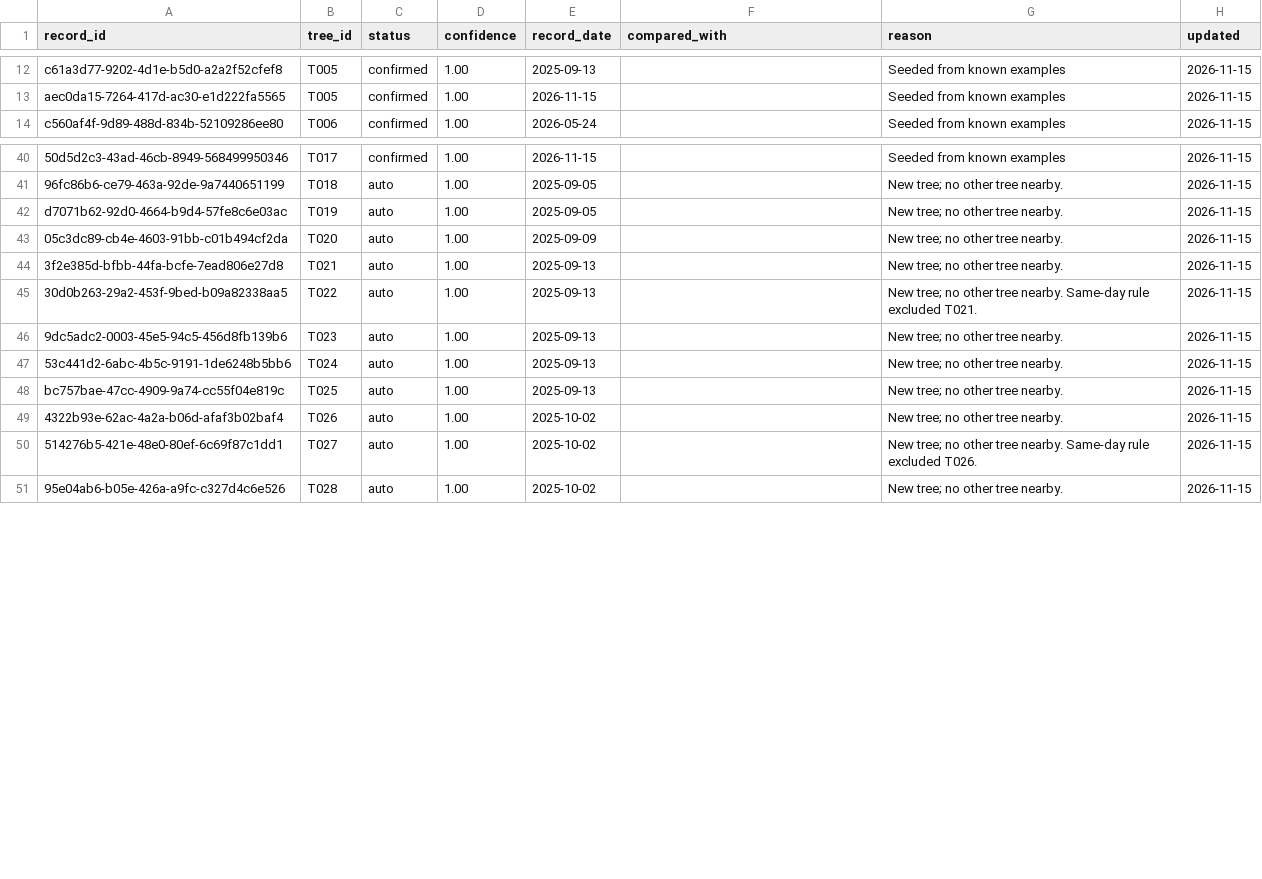
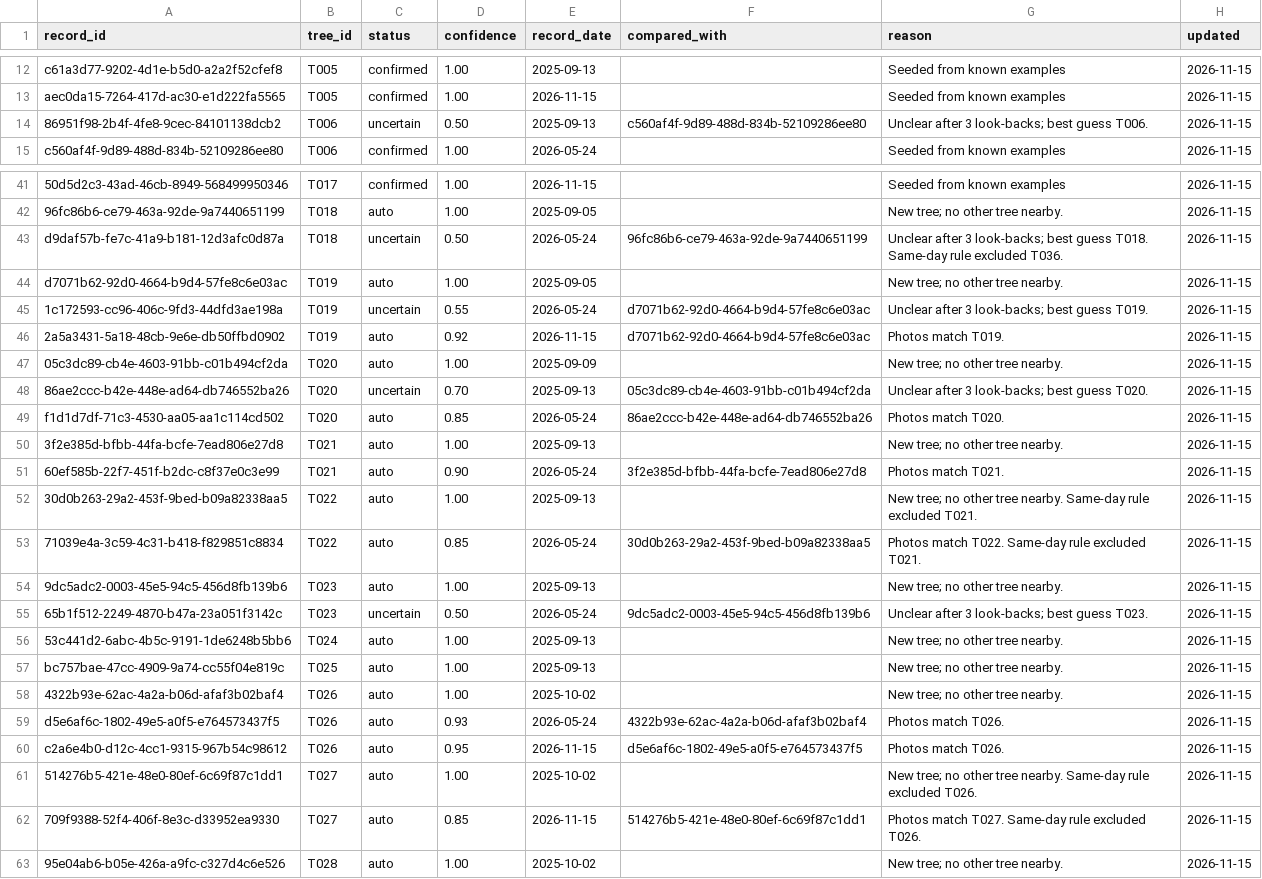
Before and after one commit to sam1oh1/stmarysoaks, a CSV file: data/tree_mapping.csv, drawn as a sheet; only a part is shown, gaps mark what is left out; the diff covers the shown part only; the diff names each change by its address in the sheet, - before the commit and + after, or states it on an @@ line.

```diff
--- a/data/tree_mapping.csv
+++ b/data/tree_mapping.csv
+row 14: 86951f98-2b4f-4fe8-9cec-84101138dcb2 | T006 | uncertain | 0.50 | 2025-09-13 | c560af4f-9d89-488d-834b-52109286ee80 | Unclear after 3 look-backs; best guess T006. | 2026-11-15
+row 43: d9daf57b-fe7c-41a9-b181-12d3afc0d87a | T018 | uncertain | 0.50 | 2026-05-24 | 96fc86b6-ce79-463a-92de-9a7440651199 | Unclear after 3 look-backs; best guess T018. Same-day rule excluded T036. | 2026-11-15
+row 45: 1c172593-cc96-406c-9fd3-44dfd3ae198a | T019 | uncertain | 0.55 | 2026-05-24 | d7071b62-92d0-4664-b9d4-57fe8c6e03ac | Unclear after 3 look-backs; best guess T019. | 2026-11-15
+row 46: 2a5a3431-5a18-48cb-9e6e-db50ffbd0902 | T019 | auto | 0.92 | 2026-11-15 | d7071b62-92d0-4664-b9d4-57fe8c6e03ac | Photos match T019. | 2026-11-15
+row 48: 86ae2ccc-b42e-448e-ad64-db746552ba26 | T020 | uncertain | 0.70 | 2025-09-13 | 05c3dc89-cb4e-4603-91bb-c01b494cf2da | Unclear after 3 look-backs; best guess T020. | 2026-11-15
+row 49: f1d1d7df-71c3-4530-aa05-aa1c114cd502 | T020 | auto | 0.85 | 2026-05-24 | 86ae2ccc-b42e-448e-ad64-db746552ba26 | Photos match T020. | 2026-11-15
+row 51: 60ef585b-22f7-451f-b2dc-c8f37e0c3e99 | T021 | auto | 0.90 | 2026-05-24 | 3f2e385d-bfbb-44fa-bcfe-7ead806e27d8 | Photos match T021. | 2026-11-15
+row 53: 71039e4a-3c59-4c31-b418-f829851c8834 | T022 | auto | 0.85 | 2026-05-24 | 30d0b263-29a2-453f-9bed-b09a82338aa5 | Photos match T022. Same-day rule excluded T021. | 2026-11-15
+row 55: 65b1f512-2249-4870-b47a-23a051f3142c | T023 | uncertain | 0.50 | 2026-05-24 | 9dc5adc2-0003-45e5-94c5-456d8fb139b6 | Unclear after 3 look-backs; best guess T023. | 2026-11-15
+row 59: d5e6af6c-1802-49e5-a0f5-e764573437f5 | T026 | auto | 0.93 | 2026-05-24 | 4322b93e-62ac-4a2a-b06d-afaf3b02baf4 | Photos match T026. | 2026-11-15
+row 60: c2a6e4b0-d12c-4cc1-9315-967b54c98612 | T026 | auto | 0.95 | 2026-11-15 | d5e6af6c-1802-49e5-a0f5-e764573437f5 | Photos match T026. | 2026-11-15
+row 62: 709f9388-52f4-406f-8e3c-d33952ea9330 | T027 | auto | 0.85 | 2026-11-15 | 514276b5-421e-48e0-80ef-6c69f87c1dd1 | Photos match T027. Same-day rule excluded T026. | 2026-11-15
```
Also changed, not shown: 11 added rows elsewhere in this file, 1 other file.
